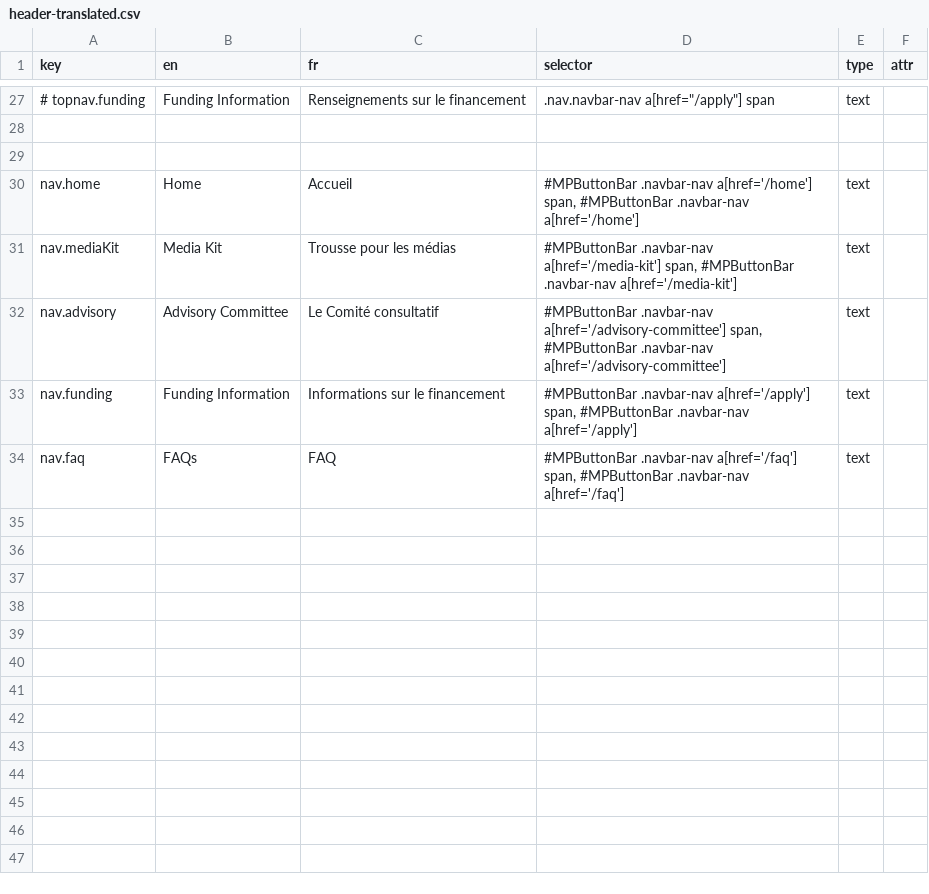
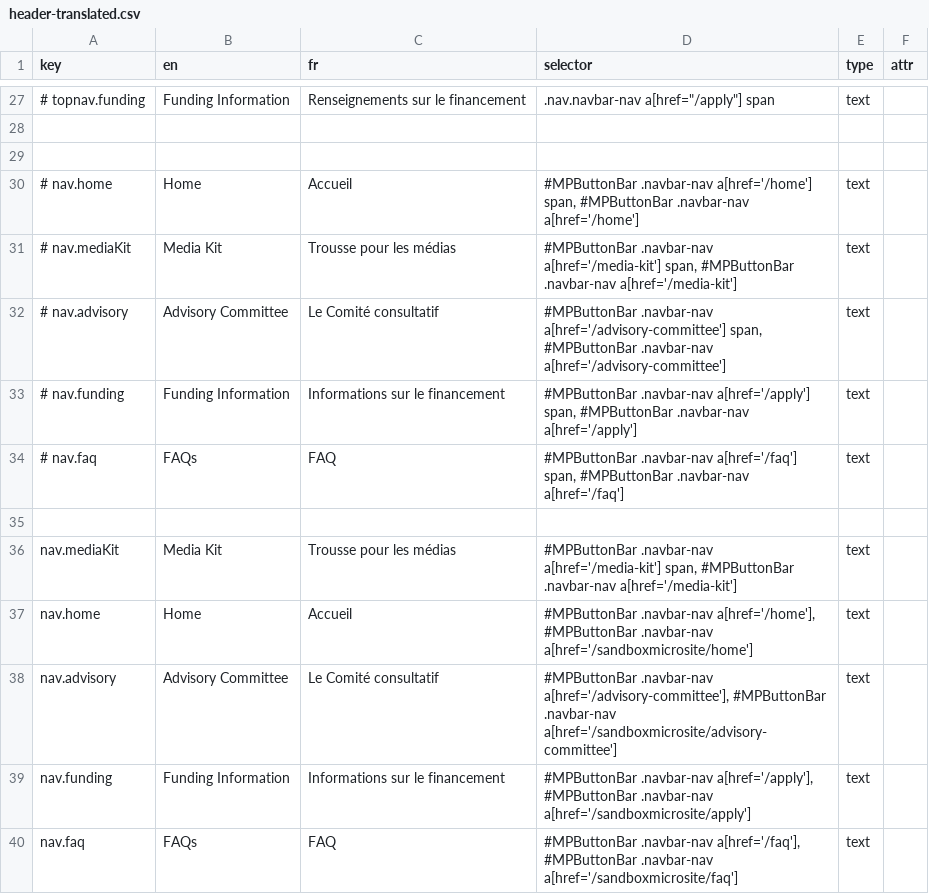
Before and after one commit to prospercanada/i18n-thrive, a CSV file: i18n-build/header-translated.csv, drawn as a sheet; only a part is shown, gaps mark what is left out; addresses are those after the commit; the diff names each change by its address in the sheet, - before the commit and + after, or states it on an @@ line.

```diff
--- a/i18n-build/header-translated.csv
+++ b/i18n-build/header-translated.csv
-A30 (key): nav.home
+A30 (key): # nav.home
+row 31: # nav.mediaKit | Media Kit | Trousse pour les médias | #MPButtonBar .navbar-nav a[href='/media-kit'] span, #MPButtonBar .navbar-nav a[href='/media-kit'] | text
+row 32: # nav.advisory | Advisory Committee | Le Comité consultatif | #MPButtonBar .navbar-nav a[href='/advisory-committee'] span, #MPButtonBar .navbar-nav a[href='/advisory-committee'] | text
+row 33: # nav.funding | Funding Information | Informations sur le financement | #MPButtonBar .navbar-nav a[href='/apply'] span, #MPButtonBar .navbar-nav a[href='/apply'] | text
+row 34: # nav.faq | FAQs | FAQ | #MPButtonBar .navbar-nav a[href='/faq'] span, #MPButtonBar .navbar-nav a[href='/faq'] | text
+row 35: (empty)
+row 37: nav.home | Home | Accueil | #MPButtonBar .navbar-nav a[href='/home'], #MPButtonBar .navbar-nav a[href='/sandboxmicrosite/home'] | text
-D38 (selector): #MPButtonBar .navbar-nav a[href='/advisory-committee'] span, #MPButtonBar .navbar-nav a[href='/advisory-committee']
+D38 (selector): #MPButtonBar .navbar-nav a[href='/advisory-committee'], #MPButtonBar .navbar-nav a[href='/sandboxmicrosite/advisory-committee']
-D39 (selector): #MPButtonBar .navbar-nav a[href='/apply'] span, #MPButtonBar .navbar-nav a[href='/apply']
+D39 (selector): #MPButtonBar .navbar-nav a[href='/apply'], #MPButtonBar .navbar-nav a[href='/sandboxmicrosite/apply']
-D40 (selector): #MPButtonBar .navbar-nav a[href='/faq'] span, #MPButtonBar .navbar-nav a[href='/faq']
+D40 (selector): #MPButtonBar .navbar-nav a[href='/faq'], #MPButtonBar .navbar-nav a[href='/sandboxmicrosite/faq']
```
Also changed, not shown: 1 other file.
